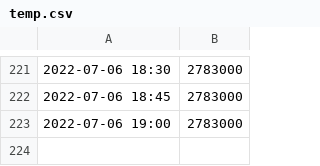
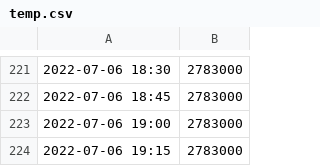
Before and after one commit to evesdropper/fund-vis-v2, a CSV file: saved/temp.csv, drawn as a sheet; only a part is shown, gaps mark what is left out.

Commit message:
add entry at 2022-07-06 12:15:05

```diff
--- a/saved/temp.csv
+++ b/saved/temp.csv
@@ -223 +223,2 @@
 2022-07-06 19:00,2783000
+2022-07-06 19:15,2783000
```
